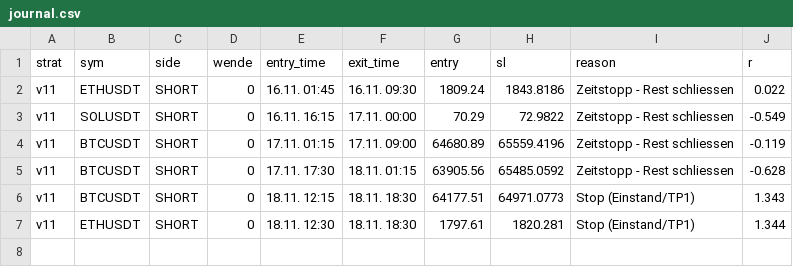
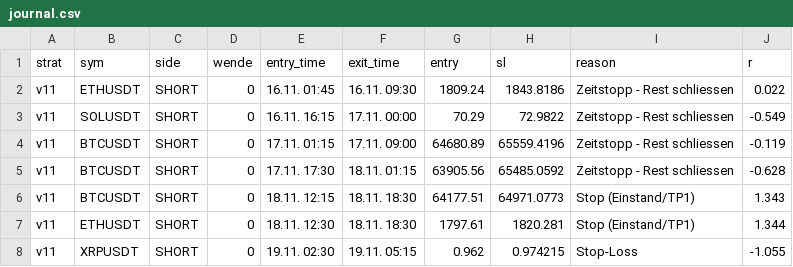
Before and after one commit to Rudolfbezojew/smc-bot, a CSV file: journal.csv, drawn as a sheet; the diff names each change by its address in the sheet, - before the commit and + after, or states it on an @@ line.

```diff
--- a/journal.csv
+++ b/journal.csv
+row 8: v11 | XRPUSDT | SHORT | 0 | 19.11. 02:30 | 19.11. 05:15 | 0.962 | 0.974215 | Stop-Loss | -1.055
```
Also changed, not shown: 1 other file.
